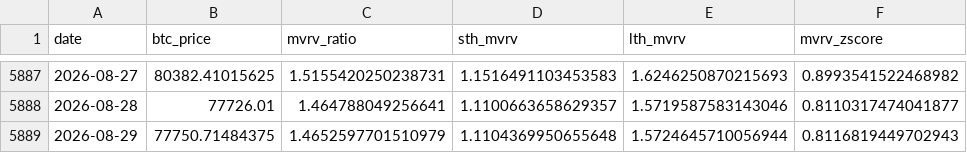
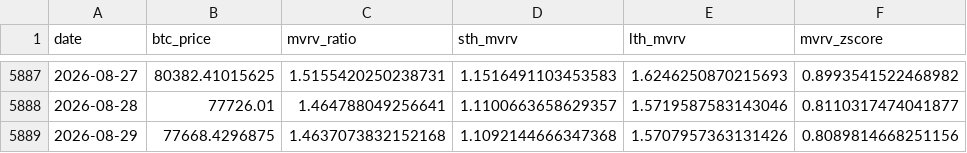
Before and after one commit to yudiyanto88/Onchain-Dashboard, a CSV file: data_mvrv.csv, drawn as a sheet; only a part is shown, gaps mark what is left out.

```diff
--- a/data_mvrv.csv
+++ b/data_mvrv.csv
@@ -5888,2 +5888,2 @@ date,btc_price,mvrv_ratio,sth_mvrv,lth_mvrv,mvrv_zscore
 2026-08-28,77726.01,1.464788049256641,1.1100663658629357,1.5719587583143046,0.8110317474041877
-2026-08-29,77750.71484375,1.4652597701510979,1.1104369950655648,1.5724645710056944,0.8116819449702943
+2026-08-29,77668.4296875,1.4637073832152168,1.1092144666347368,1.5707957363131426,0.8089814668251156
```
Also changed, not shown: data_cdd.csv, data_lth_flow.csv, 11 other files.
